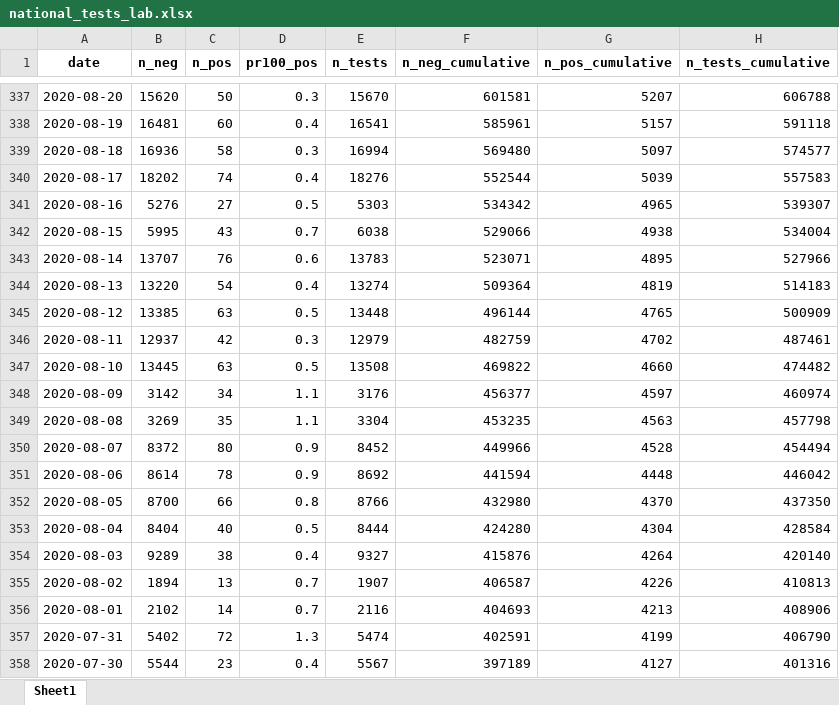
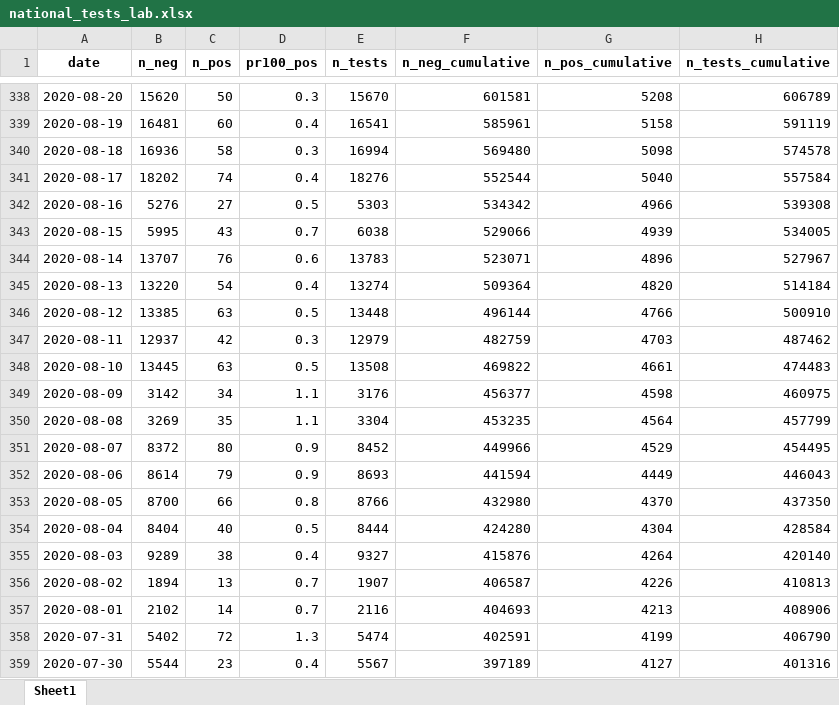
Before and after one commit to minrk/covid19-nor-data, an Excel workbook: data/03_covid_tests/national_tests_lab.xlsx, sheet Sheet1, drawn as a sheet; only a part is shown, gaps mark what is left out; values as stored, in another font and other column widths than the file's, no borders; addresses are those after the commit; the diff covers the shown part only; the diff names each change by its address in the sheet, - before the commit and + after, or states it on an @@ line.

```diff
--- a/data/03_covid_tests/national_tests_lab.xlsx (sheet Sheet1)
+++ b/data/03_covid_tests/national_tests_lab.xlsx (sheet Sheet1)
-G338 (n_pos_cumulative): 5207
+G338 (n_pos_cumulative): 5208
-H338 (n_tests_cumulative): 606788
+H338 (n_tests_cumulative): 606789
-G339 (n_pos_cumulative): 5157
+G339 (n_pos_cumulative): 5158
-H339 (n_tests_cumulative): 591118
+H339 (n_tests_cumulative): 591119
-G340 (n_pos_cumulative): 5097
+G340 (n_pos_cumulative): 5098
-H340 (n_tests_cumulative): 574577
+H340 (n_tests_cumulative): 574578
-G341 (n_pos_cumulative): 5039
+G341 (n_pos_cumulative): 5040
-H341 (n_tests_cumulative): 557583
+H341 (n_tests_cumulative): 557584
-G342 (n_pos_cumulative): 4965
+G342 (n_pos_cumulative): 4966
-H342 (n_tests_cumulative): 539307
+H342 (n_tests_cumulative): 539308
-G343 (n_pos_cumulative): 4938
+G343 (n_pos_cumulative): 4939
-H343 (n_tests_cumulative): 534004
+H343 (n_tests_cumulative): 534005
-G344 (n_pos_cumulative): 4895
+G344 (n_pos_cumulative): 4896
-H344 (n_tests_cumulative): 527966
+H344 (n_tests_cumulative): 527967
-G345 (n_pos_cumulative): 4819
+G345 (n_pos_cumulative): 4820
-H345 (n_tests_cumulative): 514183
+H345 (n_tests_cumulative): 514184
-G346 (n_pos_cumulative): 4765
+G346 (n_pos_cumulative): 4766
-H346 (n_tests_cumulative): 500909
+H346 (n_tests_cumulative): 500910
-G347 (n_pos_cumulative): 4702
+G347 (n_pos_cumulative): 4703
-H347 (n_tests_cumulative): 487461
+H347 (n_tests_cumulative): 487462
-G348 (n_pos_cumulative): 4660
+G348 (n_pos_cumulative): 4661
-H348 (n_tests_cumulative): 474482
+H348 (n_tests_cumulative): 474483
-G349 (n_pos_cumulative): 4597
+G349 (n_pos_cumulative): 4598
-H349 (n_tests_cumulative): 460974
+H349 (n_tests_cumulative): 460975
-G350 (n_pos_cumulative): 4563
+G350 (n_pos_cumulative): 4564
-H350 (n_tests_cumulative): 457798
+H350 (n_tests_cumulative): 457799
-G351 (n_pos_cumulative): 4528
+G351 (n_pos_cumulative): 4529
-H351 (n_tests_cumulative): 454494
+H351 (n_tests_cumulative): 454495
-C352 (n_pos): 78
+C352 (n_pos): 79
-E352 (n_tests): 8692
+E352 (n_tests): 8693
-G352 (n_pos_cumulative): 4448
+G352 (n_pos_cumulative): 4449
-H352 (n_tests_cumulative): 446042
+H352 (n_tests_cumulative): 446043
```
Also changed, not shown: 1 added row and 786 edited cells elsewhere in this sheet, data/03_covid_tests/national_tests.xlsx, data/04_deaths/deaths_total_fhi.xlsx, 3 other files.
